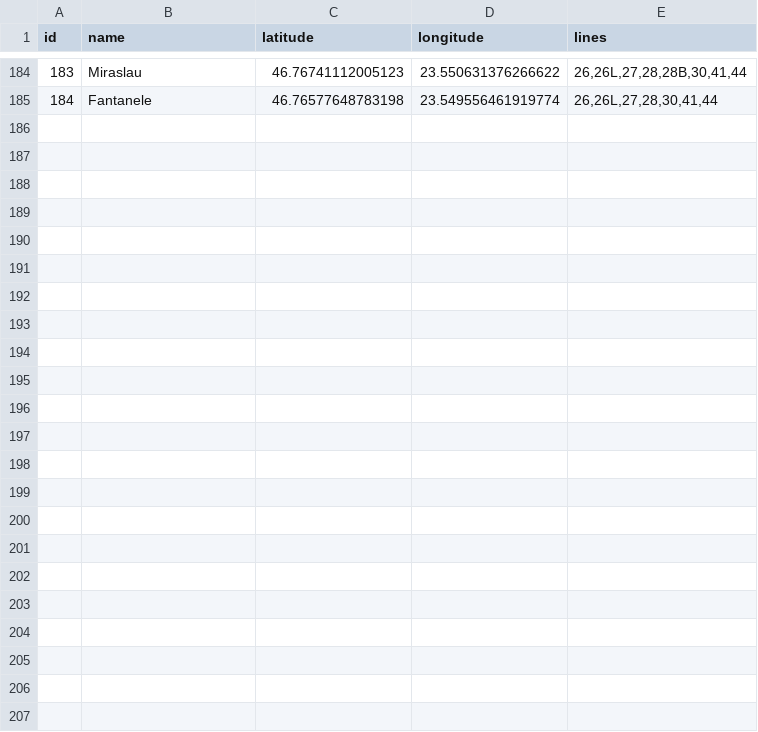
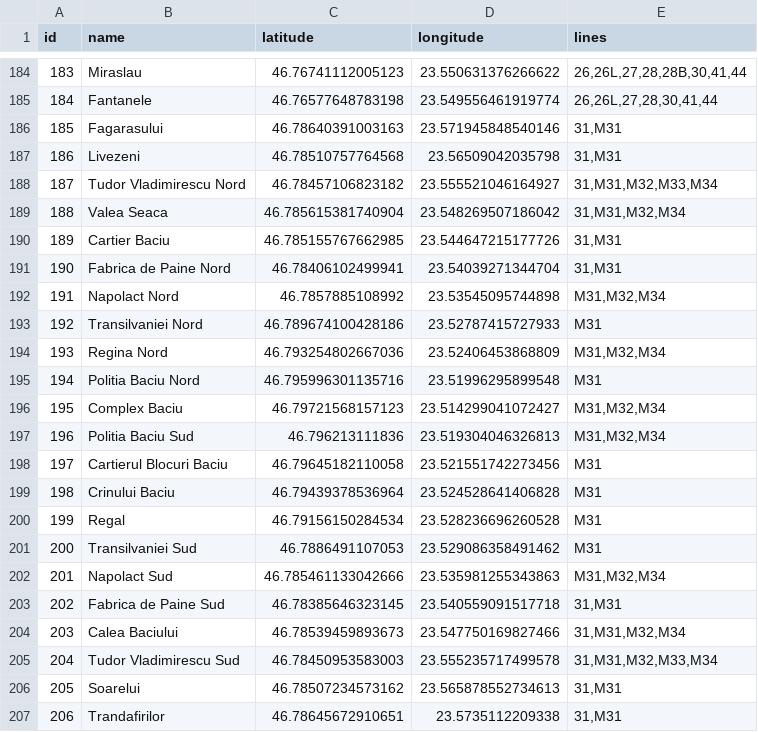
Before and after one commit to Deblisus/David_Rafael_Rotar_CTPoli, a CSV file: stops.csv, drawn as a sheet; only a part is shown, gaps mark what is left out; the diff names each change by its address in the sheet, - before the commit and + after, or states it on an @@ line.

```diff
--- a/stops.csv
+++ b/stops.csv
+row 186: 185 | Fagarasului | 46.78640391003163 | 23.571945848540146 | 31,M31
+row 187: 186 | Livezeni | 46.78510757764568 | 23.56509042035798 | 31,M31
+row 188: 187 | Tudor Vladimirescu Nord | 46.78457106823182 | 23.555521046164927 | 31,M31,M32,M33,M34
+row 189: 188 | Valea Seaca | 46.785615381740904 | 23.548269507186042 | 31,M31,M32,M34
+row 190: 189 | Cartier Baciu | 46.785155767662985 | 23.544647215177726 | 31,M31
+row 191: 190 | Fabrica de Paine Nord | 46.78406102499941 | 23.54039271344704 | 31,M31
+row 192: 191 | Napolact Nord | 46.7857885108992 | 23.53545095744898 | M31,M32,M34
+row 193: 192 | Transilvaniei Nord | 46.789674100428186 | 23.52787415727933 | M31
+row 194: 193 | Regina Nord | 46.793254802667036 | 23.52406453868809 | M31,M32,M34
+row 195: 194 | Politia Baciu Nord | 46.795996301135716 | 23.51996295899548 | M31
+row 196: 195 | Complex Baciu | 46.79721568157123 | 23.514299041072427 | M31,M32,M34
+row 197: 196 | Politia Baciu Sud | 46.796213111836 | 23.519304046326813 | M31,M32,M34
+row 198: 197 | Cartierul Blocuri Baciu | 46.79645182110058 | 23.521551742273456 | M31
+row 199: 198 | Crinului Baciu | 46.79439378536964 | 23.524528641406828 | M31
+row 200: 199 | Regal | 46.79156150284534 | 23.528236696260528 | M31
+row 201: 200 | Transilvaniei Sud | 46.7886491107053 | 23.529086358491462 | M31
+row 202: 201 | Napolact Sud | 46.785461133042666 | 23.535981255343863 | M31,M32,M34
+row 203: 202 | Fabrica de Paine Sud | 46.78385646323145 | 23.540559091517718 | 31,M31
+row 204: 203 | Calea Baciului | 46.78539459893673 | 23.547750169827466 | 31,M31,M32,M34
+row 205: 204 | Tudor Vladimirescu Sud | 46.78450953583003 | 23.555235717499578 | 31,M31,M32,M33,M34
+row 206: 205 | Soarelui | 46.78507234573162 | 23.565878552734613 | 31,M31
+row 207: 206 | Trandafirilor | 46.78645672910651 | 23.5735112209338 | 31,M31
```
Also changed, not shown: lines.csv, 9 other files.
